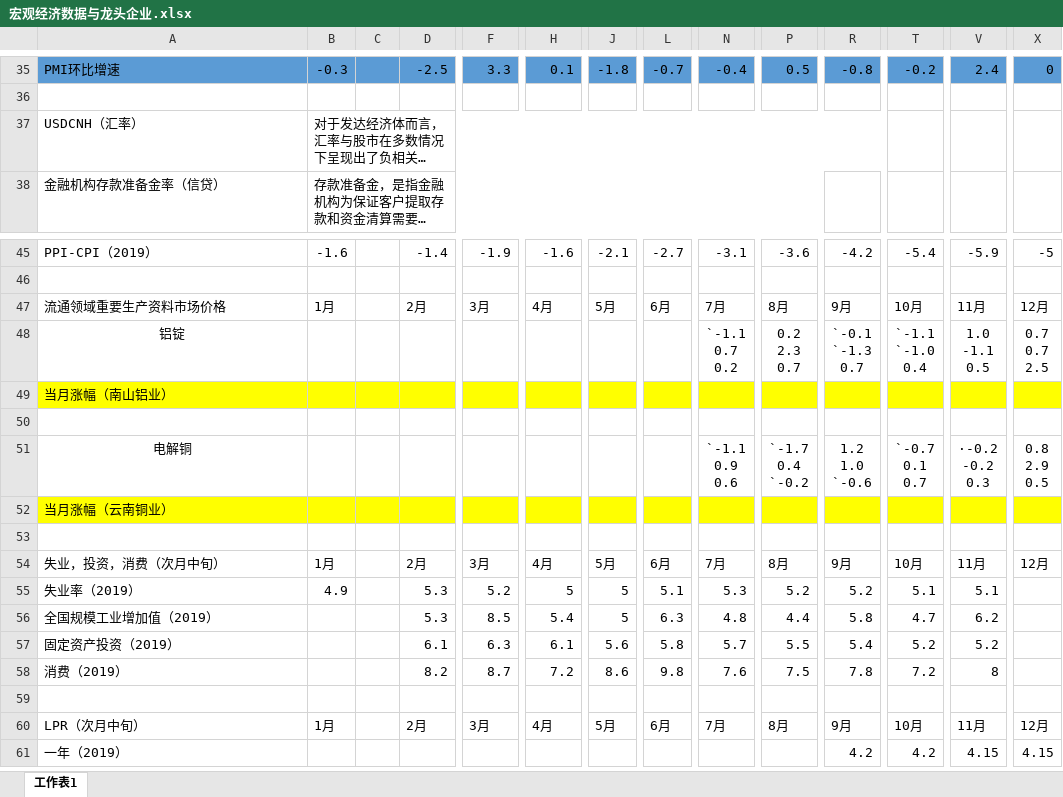
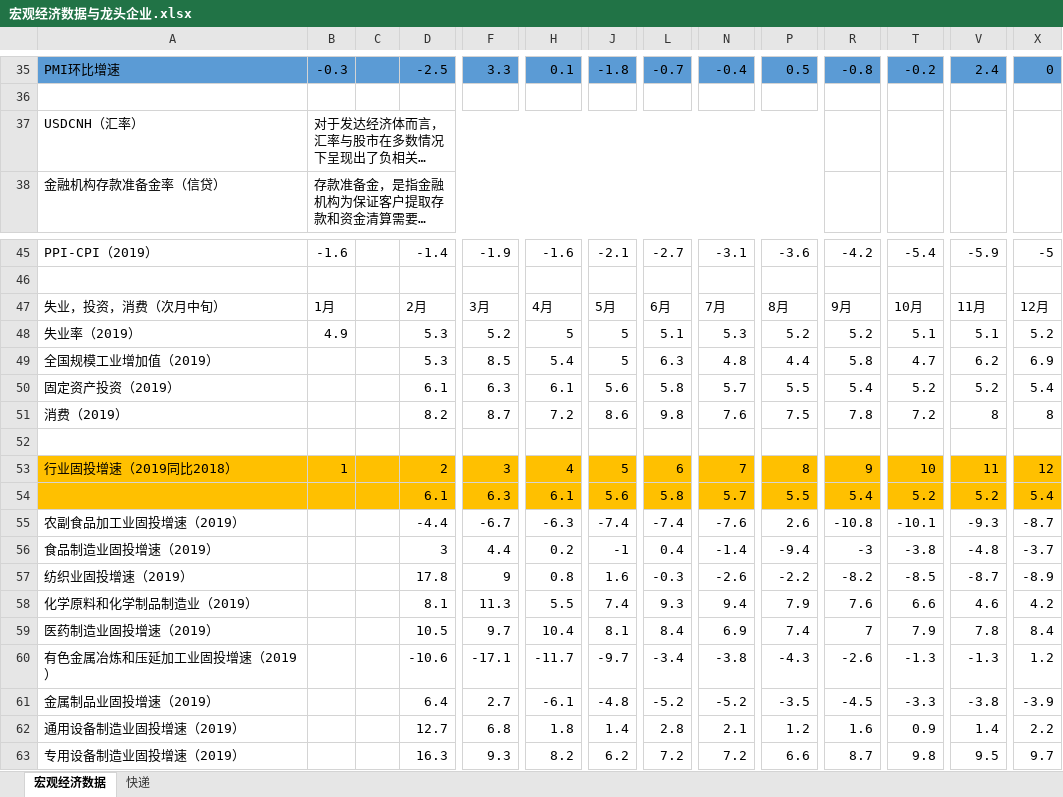
Before and after one commit to jackzhengpinwen/-Financial-market-experience, an Excel workbook: 投资心得/宏观经济数据与龙头企业.xlsx, sheet 宏观经济数据, drawn as a sheet; only a part is shown, gaps mark what is left out; the shorter side is filled out with more unchanged rows; long unchanged cells end in …; values as stored, in another font and other column widths than the file's, no borders; removed rows and columns are numbered as before the commit, all else as after; rows hold the shown columns only; ↵ is a line break in a cell; the diff covers the shown part only; the diff names each change by its address in the sheet, - before the commit and + after, or states it on an @@ line.

Commit message:
宏观经济数据与龙头企业

```diff
--- a/投资心得/宏观经济数据与龙头企业.xlsx (sheet 宏观经济数据)
+++ b/投资心得/宏观经济数据与龙头企业.xlsx (sheet 宏观经济数据)
-sheet tab: 工作表1
+sheet tab: 宏观经济数据
+sheet tab: 快递
-B37:R37 merged
+B37:P37 merged
-A47: 流通领域重要生产资料市场价格
+A47: 失业，投资，消费（次月中旬）
-row 48: 铝锭 |  |  |  |  |  |  |  | `-1.1 ↵ 0.7 ↵ 0.2 | 0.2 ↵ 2.3 ↵ 0.7 | `-0.1 ↵ `-1.3 ↵ 0.7 | `-1.1 ↵ `-1.0 ↵ 0.4 | 1.0 ↵ -1.1 ↵ 0.5 | 0.7 ↵ 0.7 ↵ 2.5
-row 49: 当月涨幅（南山铝业）
+row 48: 失业率（2019） | 4.9 |  | 5.3 | 5.2 | 5 | 5 | 5.1 | 5.3 | 5.2 | 5.2 | 5.1 | 5.1 | 5.2
+row 49: 全国规模工业增加值（2019） |  |  | 5.3 | 8.5 | 5.4 | 5 | 6.3 | 4.8 | 4.4 | 5.8 | 4.7 | 6.2 | 6.9
+row 50: 固定资产投资（2019） |  |  | 6.1 | 6.3 | 6.1 | 5.6 | 5.8 | 5.7 | 5.5 | 5.4 | 5.2 | 5.2 | 5.4
+row 51: 消费（2019） |  |  | 8.2 | 8.7 | 7.2 | 8.6 | 9.8 | 7.6 | 7.5 | 7.8 | 7.2 | 8 | 8
-row 51: 电解铜 |  |  |  |  |  |  |  | `-1.1 ↵ 0.9 ↵ 0.6 | `-1.7 ↵ 0.4 ↵ `-0.2 | 1.2 ↵ 1.0 ↵ `-0.6 | `-0.7 ↵ 0.1 ↵ 0.7 | ·-0.2 ↵ -0.2 ↵ 0.3 | 0.8 ↵ 2.9 ↵ 0.5
-row 52: 当月涨幅（云南铜业）
-row 53: (empty)
+row 53: 行业固投增速（2019同比2018） | 1 |  | 2 | 3 | 4 | 5 | 6 | 7 | 8 | 9 | 10 | 11 | 12
-A53:X53 fill: none
+A53:X53 fill: #FFC000
-row 54: 失业，投资，消费（次月中旬） | 1月 |  | 2月 | 3月 | 4月 | 5月 | 6月 | 7月 | 8月 | 9月 | 10月 | 11月 | 12月
-row 55: 失业率（2019） | 4.9 |  | 5.3 | 5.2 | 5 | 5 | 5.1 | 5.3 | 5.2 | 5.2 | 5.1 | 5.1
-row 56: 全国规模工业增加值（2019） |  |  | 5.3 | 8.5 | 5.4 | 5 | 6.3 | 4.8 | 4.4 | 5.8 | 4.7 | 6.2
-A54: 固定资产投资（2019）
+A54: (empty)
-A54:X54 fill: none
+A54:X54 fill: #FFC000
-X54: (empty)
+X54: 5.4
-row 58: 消费（2019） |  |  | 8.2 | 8.7 | 7.2 | 8.6 | 9.8 | 7.6 | 7.5 | 7.8 | 7.2 | 8
+row 55: 农副食品加工业固投增速（2019） |  |  | -4.4 | -6.7 | -6.3 | -7.4 | -7.4 | -7.6 | 2.6 | -10.8 | -10.1 | -9.3 | -8.7
+row 56: 食品制造业固投增速（2019） |  |  | 3 | 4.4 | 0.2 | -1 | 0.4 | -1.4 | -9.4 | -3 | -3.8 | -4.8 | -3.7
+row 57: 纺织业固投增速（2019） |  |  | 17.8 | 9 | 0.8 | 1.6 | -0.3 | -2.6 | -2.2 | -8.2 | -8.5 | -8.7 | -8.9
+row 58: 化学原料和化学制品制造业（2019） |  |  | 8.1 | 11.3 | 5.5 | 7.4 | 9.3 | 9.4 | 7.9 | 7.6 | 6.6 | 4.6 | 4.2
+row 59: 医药制造业固投增速（2019） |  |  | 10.5 | 9.7 | 10.4 | 8.1 | 8.4 | 6.9 | 7.4 | 7 | 7.9 | 7.8 | 8.4
+row 60: 有色金属冶炼和压延加工业固投增速（2019） |  |  | -10.6 | -17.1 | -11.7 | -9.7 | -3.4 | -3.8 | -4.3 | -2.6 | -1.3 | -1.3 | 1.2
+row 61: 金属制品业固投增速（2019） |  |  | 6.4 | 2.7 | -6.1 | -4.8 | -5.2 | -5.2 | -3.5 | -4.5 | -3.3 | -3.8 | -3.9
+row 62: 通用设备制造业固投增速（2019） |  |  | 12.7 | 6.8 | 1.8 | 1.4 | 2.8 | 2.1 | 1.2 | 1.6 | 0.9 | 1.4 | 2.2
+row 63: 专用设备制造业固投增速（2019） |  |  | 16.3 | 9.3 | 8.2 | 6.2 | 7.2 | 7.2 | 6.6 | 8.7 | 9.8 | 9.5 | 9.7
```
Also changed, not shown: 41 added rows, 2 removed rows, 9 edited cells, cell formats and merged cells elsewhere in this sheet, 投资心得/watch-list.xlsx, 1 other file.
